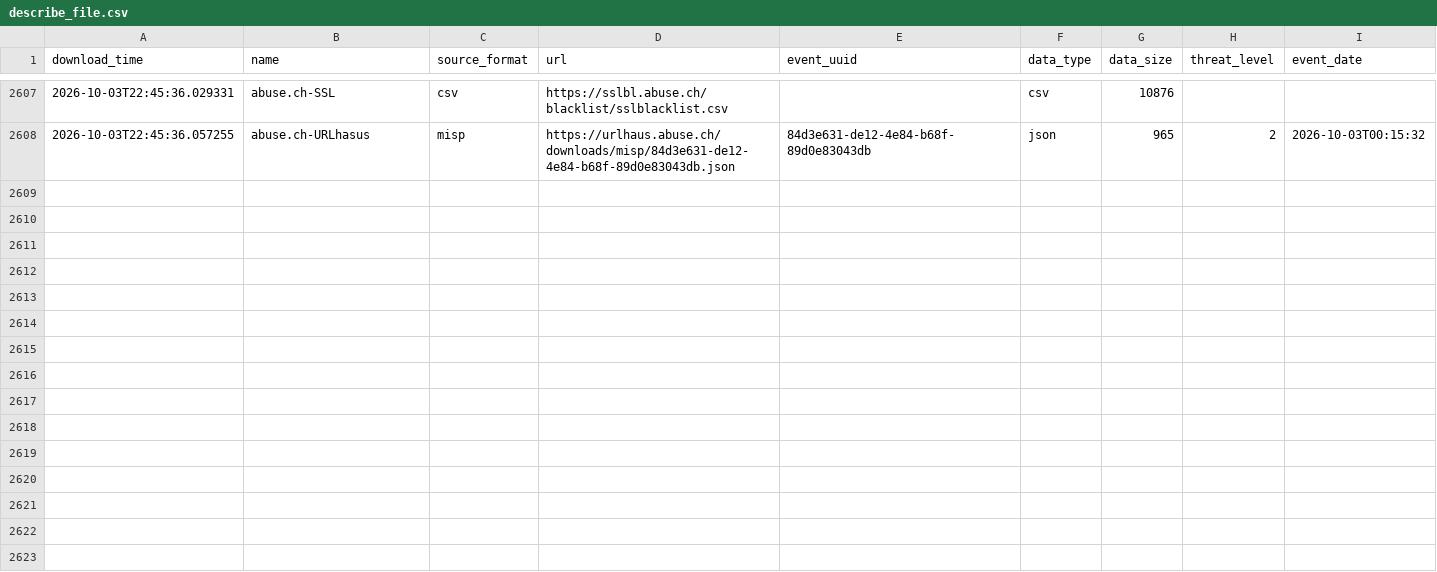
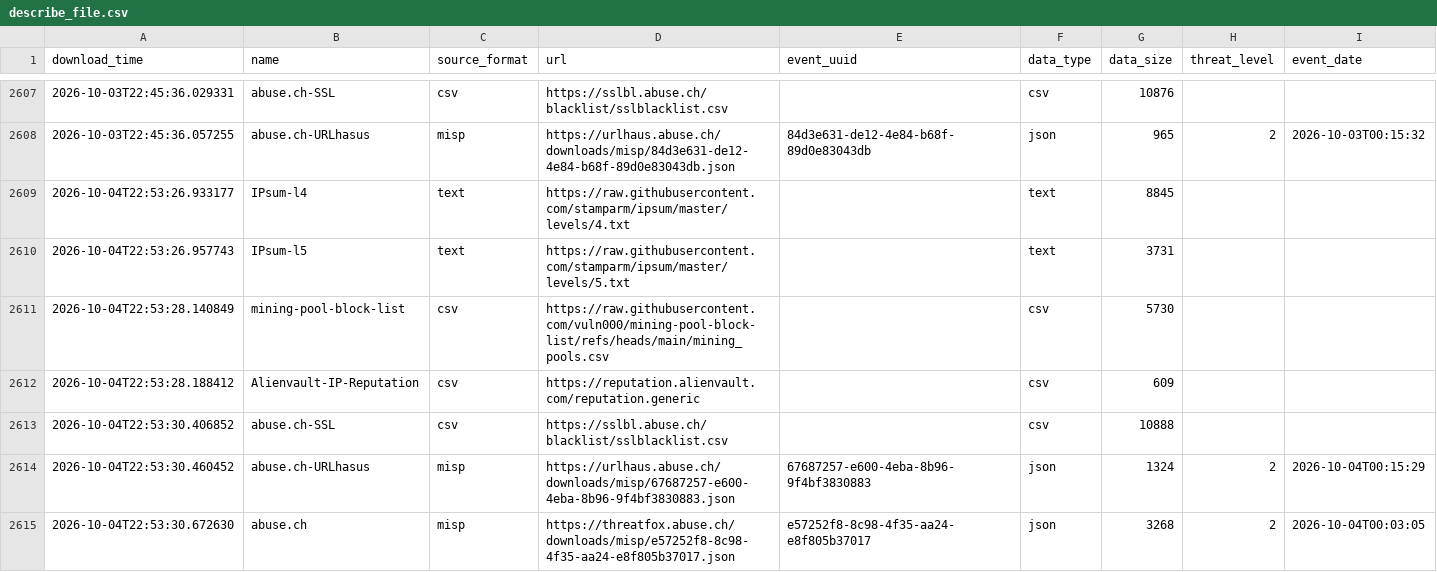
Before and after one commit to vuln000/FinalThreatFeed, a CSV file: output/describe_file.csv, drawn as a sheet; only a part is shown, gaps mark what is left out; the diff names each change by its address in the sheet, - before the commit and + after, or states it on an @@ line.

```diff
--- a/output/describe_file.csv
+++ b/output/describe_file.csv
+row 2609: 2026-10-04T22:53:26.933177 | IPsum-l4 | text | https://raw.githubusercontent.com/stamparm/ipsum/master/levels/4.txt |  | text | 8845
+row 2610: 2026-10-04T22:53:26.957743 | IPsum-l5 | text | https://raw.githubusercontent.com/stamparm/ipsum/master/levels/5.txt |  | text | 3731
+row 2611: 2026-10-04T22:53:28.140849 | mining-pool-block-list | csv | https://raw.githubusercontent.com/vuln000/mining-pool-block-list/refs/heads/main/mining_pools.csv |  | csv | 5730
+row 2612: 2026-10-04T22:53:28.188412 | Alienvault-IP-Reputation | csv | https://reputation.alienvault.com/reputation.generic |  | csv | 609
+row 2613: 2026-10-04T22:53:30.406852 | abuse.ch-SSL | csv | https://sslbl.abuse.ch/blacklist/sslblacklist.csv |  | csv | 10888
+row 2614: 2026-10-04T22:53:30.460452 | abuse.ch-URLhasus | misp | https://urlhaus.abuse.ch/downloads/misp/67687257-e600-4eba-8b96-9f4bf3830883.json | 67687257-e600-4eba-8b96-9f4bf3830883 | json | 1324 | 2 | 2026-10-04T00:15:29
+row 2615: 2026-10-04T22:53:30.672630 | abuse.ch | misp | https://threatfox.abuse.ch/downloads/misp/e57252f8-8c98-4f35-aa24-e8f805b37017.json | e57252f8-8c98-4f35-aa24-e8f805b37017 | json | 3268 | 2 | 2026-10-04T00:03:05
```
Also changed, not shown: 1 other file.
